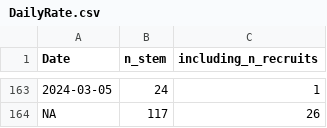
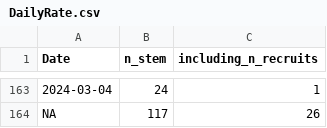
Before and after one commit to SCBI-ForestGEO/2023census, a CSV file: QAQC_reports/DailyRate.csv, drawn as a sheet; only a part is shown, gaps mark what is left out; the diff covers the shown part only.

```diff
--- a/QAQC_reports/DailyRate.csv
+++ b/QAQC_reports/DailyRate.csv
@@ -163,2 +163,2 @@
-2024-03-05,24,1
+2024-03-04,24,1
 NA,117,26
```
Also changed, not shown: 27 edited cells elsewhere in this file, 9 other files.
